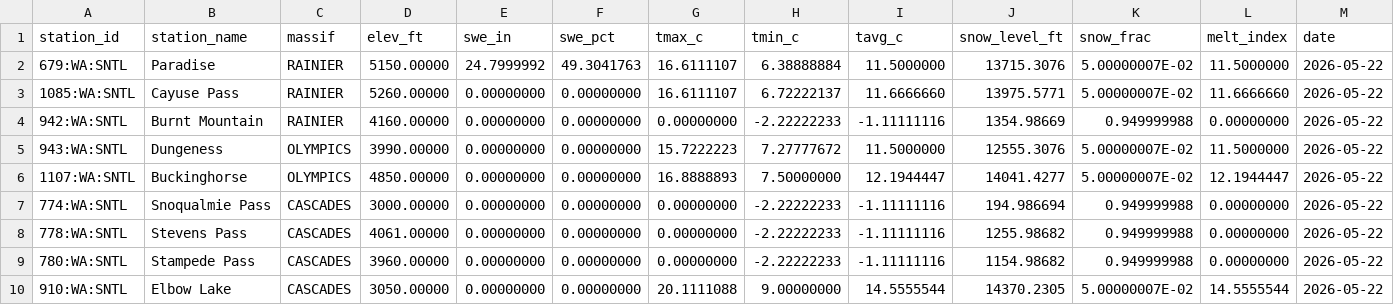
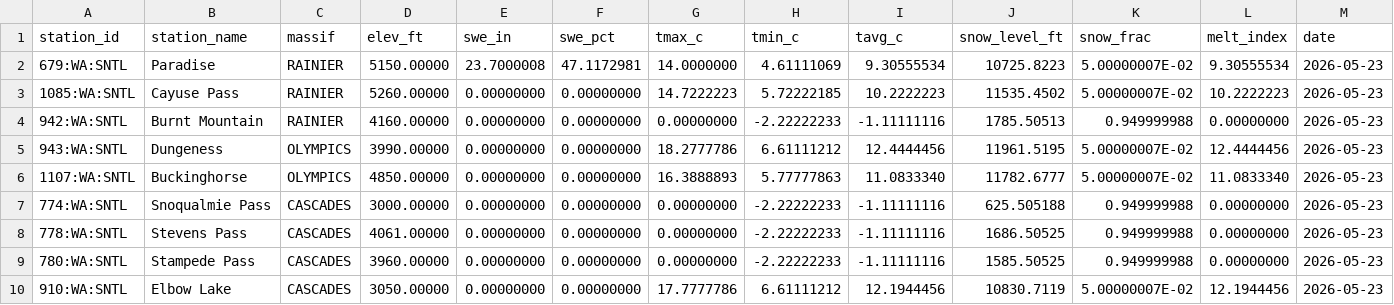
Before and after one commit to bdgroves/cascadia-wx, a CSV file: analysis.csv, drawn as a sheet; only a part is shown; the diff covers the shown part only.

```diff
--- a/analysis.csv
+++ b/analysis.csv
@@ -1,10 +1,10 @@
 station_id,station_name,massif,elev_ft,swe_in,swe_pct,tmax_c,tmin_c,tavg_c,snow_level_ft,snow_frac,melt_index,date
- 679:WA:SNTL,"Paradise",RAINIER,   5150.00000     ,   24.7999992     ,   49.3041763     ,   16.6111107     ,   6.38888884     ,   11.5000000     ,   13715.3076     ,   5.00000007E-02 ,   11.5000000     ,2026-05-22
- 1085:WA:SNTL,"Cayuse Pass",RAINIER,   5260.00000     ,   0.00000000     ,   0.00000000     ,   16.6111107     ,   6.72222137     ,   11.6666660     ,   13975.5771     ,   5.00000007E-02 ,   11.6666660     ,2026-05-22
- 942:WA:SNTL,"Burnt Mountain",RAINIER,   4160.00000     ,   0.00000000     ,   0.00000000     ,   0.00000000     ,  -2.22222233     ,  -1.11111116     ,   1354.98669     ,  0.949999988     ,   0.00000000     ,2026-05-22
- 943:WA:SNTL,"Dungeness",OLYMPICS,   3990.00000     ,   0.00000000     ,   0.00000000     ,   15.7222223     ,   7.27777672     ,   11.5000000     ,   12555.3076     ,   5.00000007E-02 ,   11.5000000     ,2026-05-22
- 1107:WA:SNTL,"Buckinghorse",OLYMPICS,   4850.00000     ,   0.00000000     ,   0.00000000     ,   16.8888893     ,   7.50000000     ,   12.1944447     ,   14041.4277     ,   5.00000007E-02 ,   12.1944447     ,2026-05-22
- 774:WA:SNTL,"Snoqualmie Pass",CASCADES,   3000.00000     ,   0.00000000     ,   0.00000000     ,   0.00000000     ,  -2.22222233     ,  -1.11111116     ,   194.986694     ,  0.949999988     ,   0.00000000     ,2026-05-22
- 778:WA:SNTL,"Stevens Pass",CASCADES,   4061.00000     ,   0.00000000     ,   0.00000000     ,   0.00000000     ,  -2.22222233     ,  -1.11111116     ,   1255.98682     ,  0.949999988     ,   0.00000000     ,2026-05-22
- 780:WA:SNTL,"Stampede Pass",CASCADES,   3960.00000     ,   0.00000000     ,   0.00000000     ,   0.00000000     ,  -2.22222233     ,  -1.11111116     ,   1154.98682     ,  0.949999988     ,   0.00000000     ,2026-05-22
- 910:WA:SNTL,"Elbow Lake",CASCADES,   3050.00000     ,   0.00000000     ,   0.00000000     ,   20.1111088     ,   9.00000000     ,   14.5555544     ,   14370.2305     ,   5.00000007E-02 ,   14.5555544     ,2026-05-22
+ 679:WA:SNTL,"Paradise",RAINIER,   5150.00000     ,   23.7000008     ,   47.1172981     ,   14.0000000     ,   4.61111069     ,   9.30555534     ,   10725.8223     ,   5.00000007E-02 ,   9.30555534     ,2026-05-23
+ 1085:WA:SNTL,"Cayuse Pass",RAINIER,   5260.00000     ,   0.00000000     ,   0.00000000     ,   14.7222223     ,   5.72222185     ,   10.2222223     ,   11535.4502     ,   5.00000007E-02 ,   10.2222223     ,2026-05-23
+ 942:WA:SNTL,"Burnt Mountain",RAINIER,   4160.00000     ,   0.00000000     ,   0.00000000     ,   0.00000000     ,  -2.22222233     ,  -1.11111116     ,   1785.50513     ,  0.949999988     ,   0.00000000     ,2026-05-23
+ 943:WA:SNTL,"Dungeness",OLYMPICS,   3990.00000     ,   0.00000000     ,   0.00000000     ,   18.2777786     ,   6.61111212     ,   12.4444456     ,   11961.5195     ,   5.00000007E-02 ,   12.4444456     ,2026-05-23
+ 1107:WA:SNTL,"Buckinghorse",OLYMPICS,   4850.00000     ,   0.00000000     ,   0.00000000     ,   16.3888893     ,   5.77777863     ,   11.0833340     ,   11782.6777     ,   5.00000007E-02 ,   11.0833340     ,2026-05-23
+ 774:WA:SNTL,"Snoqualmie Pass",CASCADES,   3000.00000     ,   0.00000000     ,   0.00000000     ,   0.00000000     ,  -2.22222233     ,  -1.11111116     ,   625.505188     ,  0.949999988     ,   0.00000000     ,2026-05-23
+ 778:WA:SNTL,"Stevens Pass",CASCADES,   4061.00000     ,   0.00000000     ,   0.00000000     ,   0.00000000     ,  -2.22222233     ,  -1.11111116     ,   1686.50525     ,  0.949999988     ,   0.00000000     ,2026-05-23
+ 780:WA:SNTL,"Stampede Pass",CASCADES,   3960.00000     ,   0.00000000     ,   0.00000000     ,   0.00000000     ,  -2.22222233     ,  -1.11111116     ,   1585.50525     ,  0.949999988     ,   0.00000000     ,2026-05-23
+ 910:WA:SNTL,"Elbow Lake",CASCADES,   3050.00000     ,   0.00000000     ,   0.00000000     ,   17.7777786     ,   6.61111212     ,   12.1944456     ,   10830.7119     ,   5.00000007E-02 ,   12.1944456     ,2026-05-23
```
Also changed, not shown: 13 edited cells elsewhere in this file, snotel_data.csv, 2 other files.
